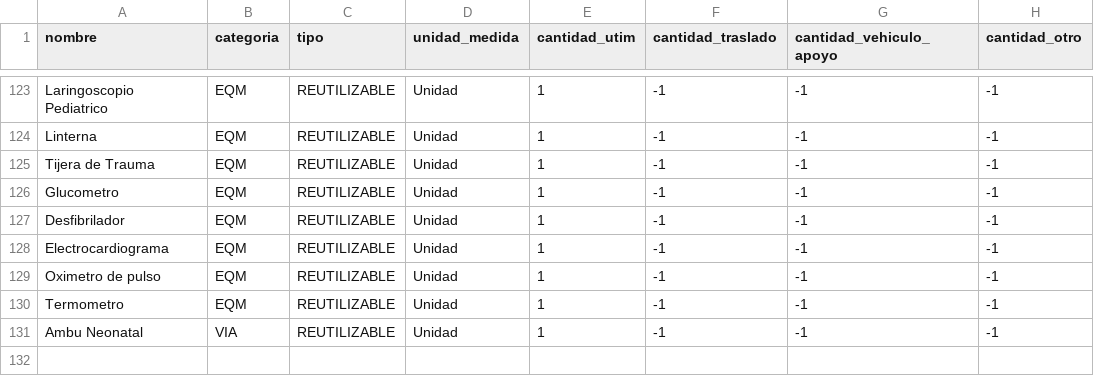
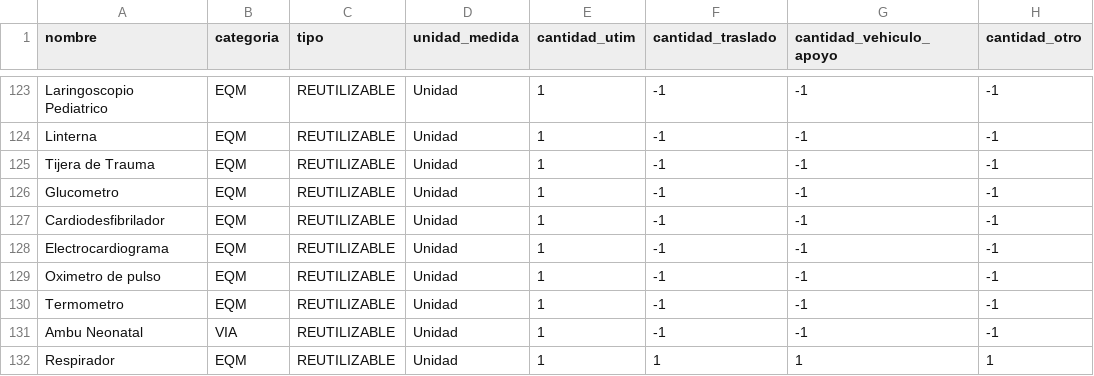
Before and after one commit to Lipari-Facundo/SIGEM, a TSV file: backend/src/main/resources/data/inventario_estandar.tsv, drawn as a sheet; only a part is shown, gaps mark what is left out.

```diff
--- a/backend/src/main/resources/data/inventario_estandar.tsv
+++ b/backend/src/main/resources/data/inventario_estandar.tsv
@@ -126,3 +126,3 @@ Tijera de Trauma	EQM	REUTILIZABLE	Unidad	1	-1	-1	-1
 Glucometro	EQM	REUTILIZABLE	Unidad	1	-1	-1	-1
-Desfibrilador	EQM	REUTILIZABLE	Unidad	1	-1	-1	-1
+Cardiodesfibrilador	EQM	REUTILIZABLE	Unidad	1	-1	-1	-1
 Electrocardiograma	EQM	REUTILIZABLE	Unidad	1	-1	-1	-1
@@ -131 +131,2 @@ Termometro	EQM	REUTILIZABLE	Unidad	1	-1	-1	-1
 Ambu Neonatal	VIA	REUTILIZABLE	Unidad	1	-1	-1	-1
+Respirador	EQM	REUTILIZABLE	Unidad	1	1	1	1
```
Also changed, not shown: 42 other files.
